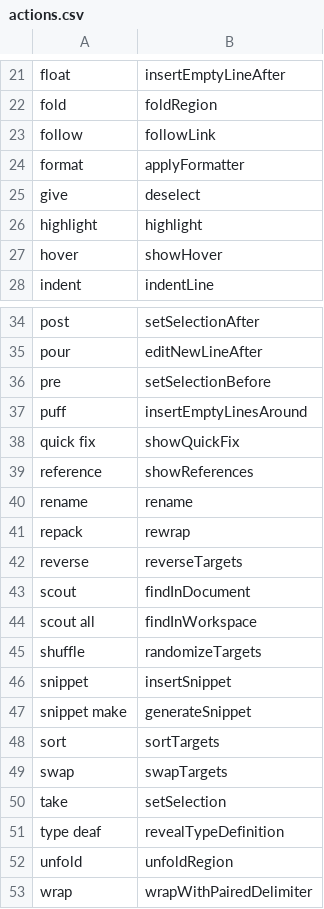
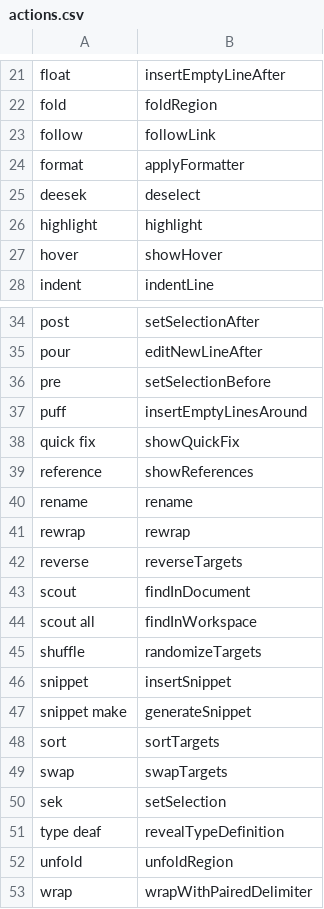
Before and after one commit to ScottMorse/cursorless-settings, a CSV file: actions.csv, drawn as a sheet; only a part is shown, gaps mark what is left out.

```diff
--- a/actions.csv
+++ b/actions.csv
@@ -24,3 +24,3 @@ follow, followLink
 format, applyFormatter
-give, deselect
+deesek, deselect
 highlight, highlight
@@ -40,3 +40,3 @@ reference, showReferences
 rename, rename
-repack, rewrap
+rewrap, rewrap
 reverse, reverseTargets
@@ -49,3 +49,3 @@ sort, sortTargets
 swap, swapTargets
-take, setSelection
+sek, setSelection
 type deaf, revealTypeDefinition
```
Also changed, not shown: modifier_scope_types.csv, paired_delimiters.csv, 1 other file.
